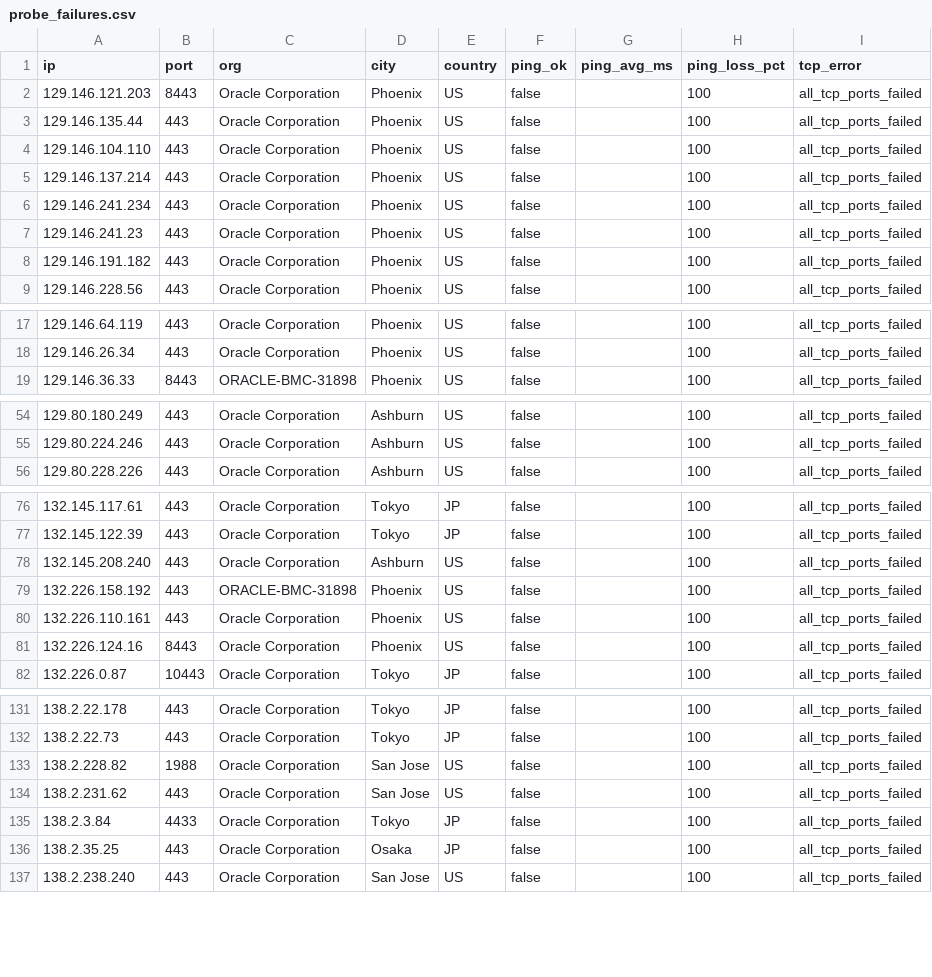
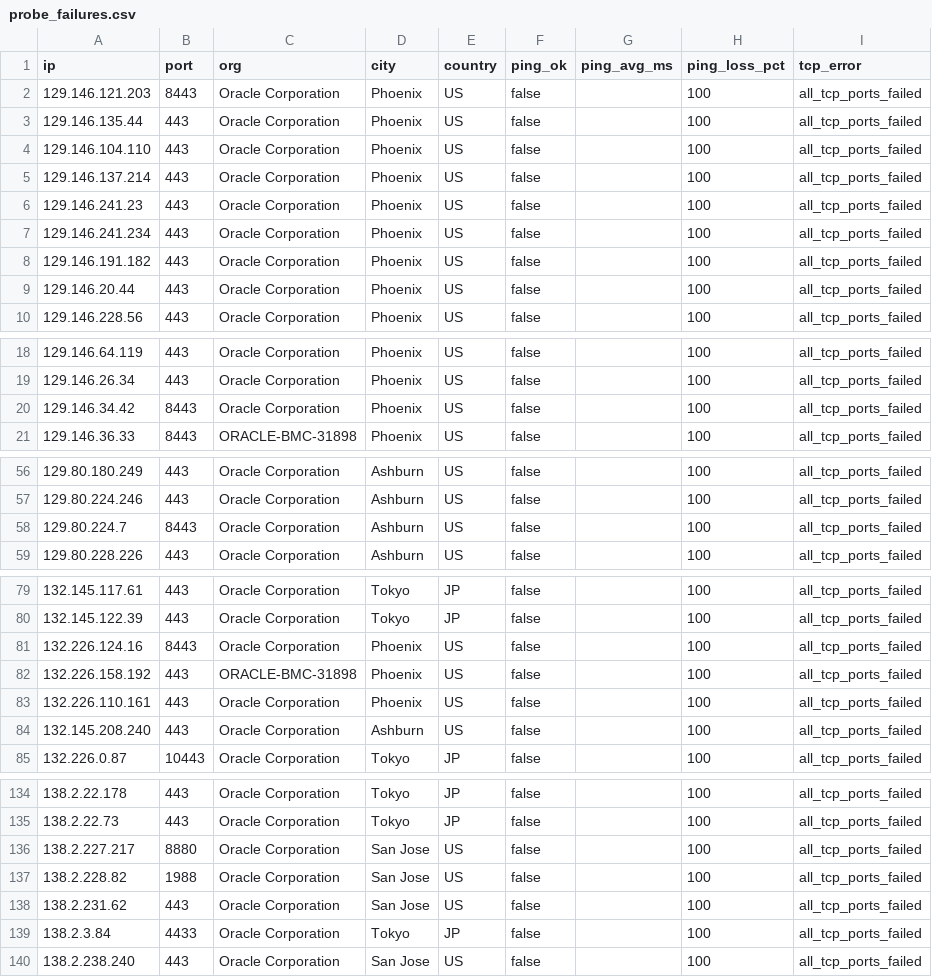
Before and after one commit to Lium-7768/sourcehub, a CSV file: data/results/probe_failures.csv, drawn as a sheet; only a part is shown, gaps mark what is left out; the diff covers the shown part only.

```diff
--- a/data/results/probe_failures.csv
+++ b/data/results/probe_failures.csv
@@ -5,5 +5,6 @@ ip,port,org,city,country,ping_ok,ping_avg_ms,ping_loss_pct,tcp_error
 129.146.137.214,443,Oracle Corporation,Phoenix,US,false,,100,all_tcp_ports_failed
+129.146.241.23,443,Oracle Corporation,Phoenix,US,false,,100,all_tcp_ports_failed
 129.146.241.234,443,Oracle Corporation,Phoenix,US,false,,100,all_tcp_ports_failed
-129.146.241.23,443,Oracle Corporation,Phoenix,US,false,,100,all_tcp_ports_failed
 129.146.191.182,443,Oracle Corporation,Phoenix,US,false,,100,all_tcp_ports_failed
+129.146.20.44,443,Oracle Corporation,Phoenix,US,false,,100,all_tcp_ports_failed
 129.146.228.56,443,Oracle Corporation,Phoenix,US,false,,100,all_tcp_ports_failed
@@ -18,2 +19,3 @@ ip,port,org,city,country,ping_ok,ping_avg_ms,ping_loss_pct,tcp_error
 129.146.26.34,443,Oracle Corporation,Phoenix,US,false,,100,all_tcp_ports_failed
+129.146.34.42,8443,Oracle Corporation,Phoenix,US,false,,100,all_tcp_ports_failed
 129.146.36.33,8443,ORACLE-BMC-31898,Phoenix,US,false,,100,all_tcp_ports_failed
@@ -55,2 +57,3 @@ ip,port,org,city,country,ping_ok,ping_avg_ms,ping_loss_pct,tcp_error
 129.80.224.246,443,Oracle Corporation,Ashburn,US,false,,100,all_tcp_ports_failed
+129.80.224.7,8443,Oracle Corporation,Ashburn,US,false,,100,all_tcp_ports_failed
 129.80.228.226,443,Oracle Corporation,Ashburn,US,false,,100,all_tcp_ports_failed
@@ -77,6 +80,6 @@ ip,port,org,city,country,ping_ok,ping_avg_ms,ping_loss_pct,tcp_error
 132.145.122.39,443,Oracle Corporation,Tokyo,JP,false,,100,all_tcp_ports_failed
-132.145.208.240,443,Oracle Corporation,Ashburn,US,false,,100,all_tcp_ports_failed
+132.226.124.16,8443,Oracle Corporation,Phoenix,US,false,,100,all_tcp_ports_failed
 132.226.158.192,443,ORACLE-BMC-31898,Phoenix,US,false,,100,all_tcp_ports_failed
 132.226.110.161,443,Oracle Corporation,Phoenix,US,false,,100,all_tcp_ports_failed
-132.226.124.16,8443,Oracle Corporation,Phoenix,US,false,,100,all_tcp_ports_failed
+132.145.208.240,443,Oracle Corporation,Ashburn,US,false,,100,all_tcp_ports_failed
 132.226.0.87,10443,Oracle Corporation,Tokyo,JP,false,,100,all_tcp_ports_failed
@@ -132,2 +135,3 @@ ip,port,org,city,country,ping_ok,ping_avg_ms,ping_loss_pct,tcp_error
 138.2.22.73,443,Oracle Corporation,Tokyo,JP,false,,100,all_tcp_ports_failed
+138.2.227.217,8880,Oracle Corporation,San Jose,US,false,,100,all_tcp_ports_failed
 138.2.228.82,1988,Oracle Corporation,San Jose,US,false,,100,all_tcp_ports_failed
@@ -135,3 +139,2 @@ ip,port,org,city,country,ping_ok,ping_avg_ms,ping_loss_pct,tcp_error
 138.2.3.84,4433,Oracle Corporation,Tokyo,JP,false,,100,all_tcp_ports_failed
-138.2.35.25,443,Oracle Corporation,Osaka,JP,false,,100,all_tcp_ports_failed
 138.2.238.240,443,Oracle Corporation,San Jose,US,false,,100,all_tcp_ports_failed
```
Also changed, not shown: 4 moved rows elsewhere in this file, data/results/probe_results.csv, 4 other files.
